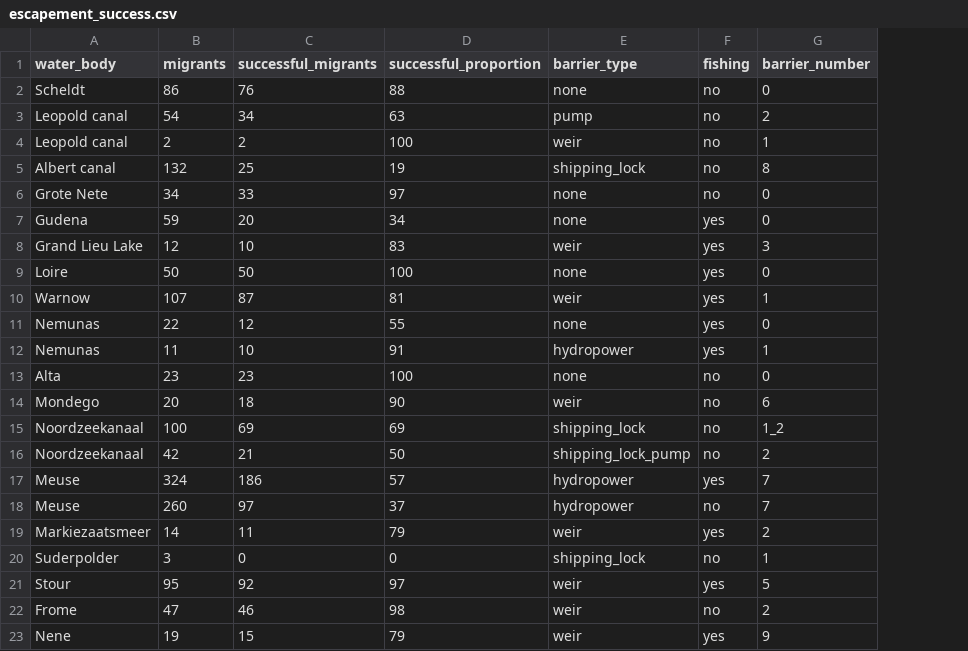
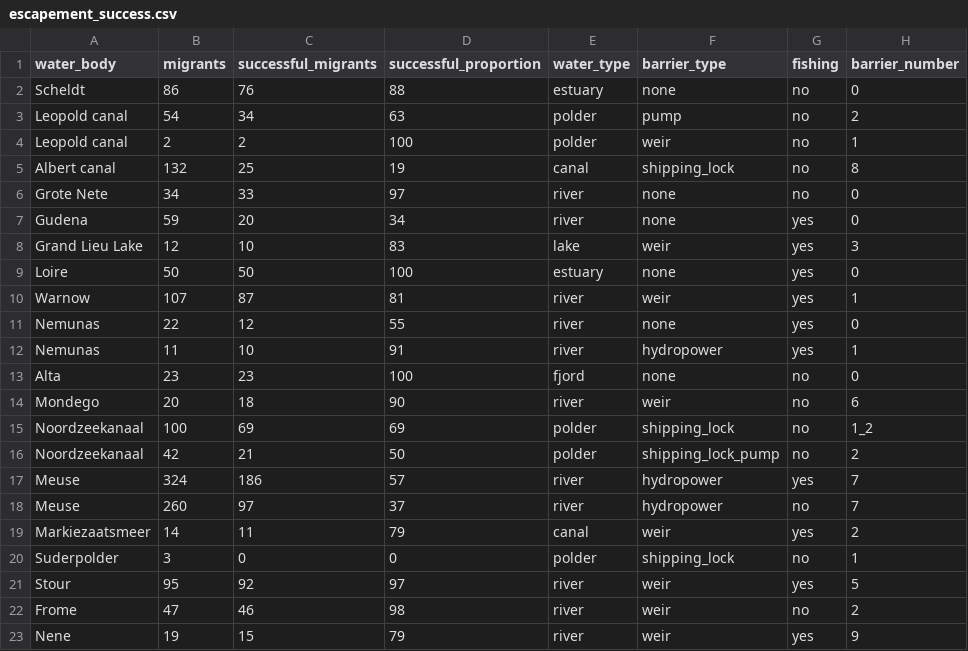
Before and after one commit to PieterjanVerhelst/eel-meta-analysis, a CSV file: data/external/escapement_success.csv, drawn as a sheet; the diff names each change by its address in the sheet, - before the commit and + after, or states it on an @@ line.

Commit message:
add column with water type

```diff
--- a/data/external/escapement_success.csv
+++ b/data/external/escapement_success.csv
+column E (water_type), rows 2-23: estuary | polder | polder | canal | river | river | lake | estuary | river | river | river | fjord | river | polder | polder | river | river | canal | polder | river | river | river
```
